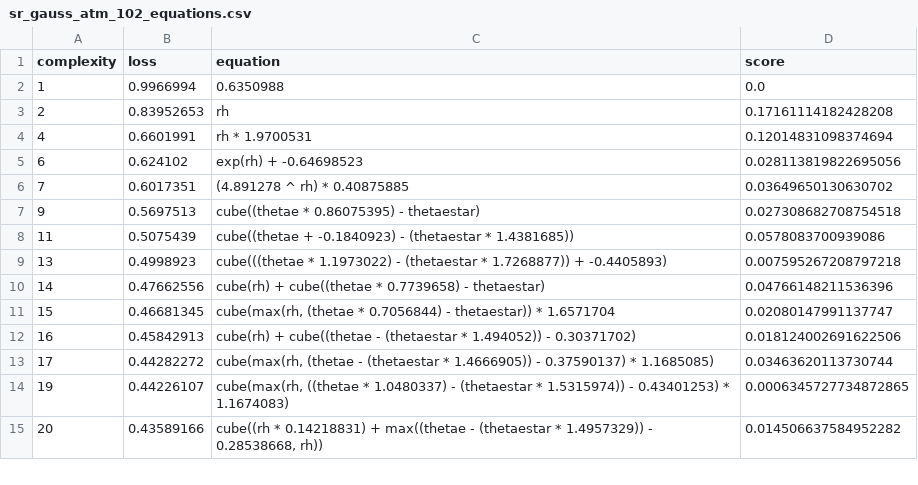
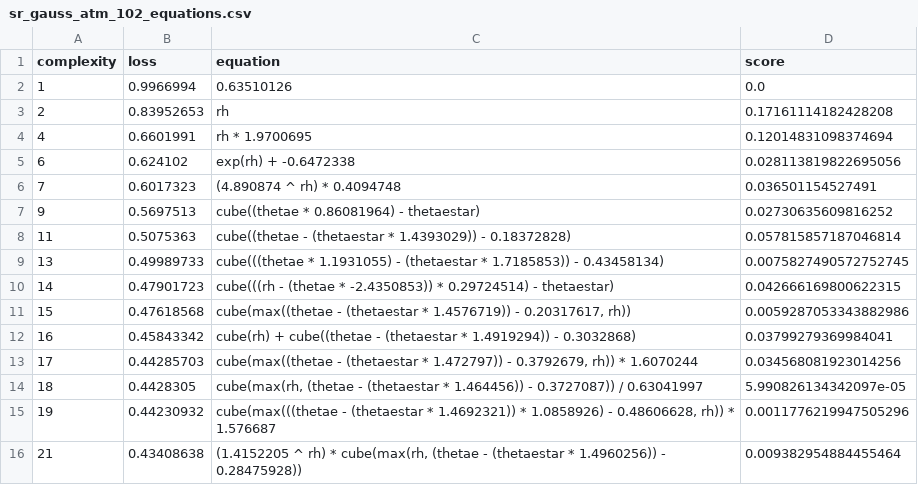
Before and after one commit to savannahferretti/monsoon-discovery, a CSV file: models/sr/sr_gauss_atm_102_equations.csv, drawn as a sheet; only a part is shown; the diff covers the shown part only.

```diff
--- a/models/sr/sr_gauss_atm_102_equations.csv
+++ b/models/sr/sr_gauss_atm_102_equations.csv
@@ -1,15 +1,16 @@
 complexity,loss,equation,score
-1,0.9966994,0.6350988,0.0
+1,0.9966994,0.63510126,0.0
 2,0.83952653,rh,0.17161114182428208
-4,0.6601991,rh * 1.9700531,0.12014831098374694
-6,0.624102,exp(rh) + -0.64698523,0.028113819822695056
-7,0.6017351,(4.891278 ^ rh) * 0.40875885,0.03649650130630702
-9,0.5697513,cube((thetae * 0.86075395) - thetaestar),0.027308682708754518
-11,0.5075439,cube((thetae + -0.1840923) - (thetaestar * 1.4381685)),0.0578083700939086
-13,0.4998923,cube(((thetae * 1.1973022) - (thetaestar * 1.7268877)) + -0.4405893),0.007595267208797218
-14,0.47662556,cube(rh) + cube((thetae * 0.7739658) - thetaestar),0.04766148211536396
-15,0.46681345,"cube(max(rh, (thetae * 0.7056844) - thetaestar)) * 1.6571704",0.02080147991137747
-16,0.45842913,cube(rh) + cube((thetae - (thetaestar * 1.494052)) - 0.30371702),0.018124002691622506
-17,0.44282272,"cube(max(rh, (thetae - (thetaestar * 1.4666905)) - 0.37590137) * 1.1685085)",0.03463620113730744
-19,0.44226107,"cube(max(rh, ((thetae * 1.0480337) - (thetaestar * 1.5315974)) - 0.43401253) * 1.1674083)",0.0006345727734872865
-20,0.43589166,"cube((rh * 0.14218831) + max((thetae - (thetaestar * 1.4957329)) - 0.28538668, rh))",0.014506637584952282
+4,0.6601991,rh * 1.9700695,0.12014831098374694
+6,0.624102,exp(rh) + -0.6472338,0.028113819822695056
+7,0.6017323,(4.890874 ^ rh) * 0.4094748,0.036501154527491
+9,0.5697513,cube((thetae * 0.86081964) - thetaestar),0.02730635609816252
+11,0.5075363,cube((thetae - (thetaestar * 1.4393029)) - 0.18372828),0.057815857187046814
+13,0.49989733,cube(((thetae * 1.1931055) - (thetaestar * 1.7185853)) - 0.43458134),0.0075827490572752745
+14,0.47901723,cube(((rh - (thetae * -2.4350853)) * 0.29724514) - thetaestar),0.042666169800622315
+15,0.47618568,"cube(max((thetae - (thetaestar * 1.4576719)) - 0.20317617, rh))",0.0059287053343882986
+16,0.45843342,cube(rh) + cube((thetae - (thetaestar * 1.4919294)) - 0.3032868),0.03799279369984041
+17,0.44285703,"cube(max((thetae - (thetaestar * 1.472797)) - 0.3792679, rh)) * 1.6070244",0.034568081923014256
+18,0.4428305,"cube(max(rh, (thetae - (thetaestar * 1.464456)) - 0.3727087)) / 0.63041997",5.990826134342097e-05
+19,0.44230932,"cube(max(((thetae - (thetaestar * 1.4692321)) * 1.0858926) - 0.48606628, rh)) * 1.576687",0.0011776219947505296
+21,0.43408638,"(1.4152205 ^ rh) * cube(max(rh, (thetae - (thetaestar * 1.4960256)) - 0.28475928))",0.009382954884455464
```
Also changed, not shown: 1 added row, 2 removed rows and 9 edited cells elsewhere in this file, models/sr/sr_gauss_atm_42_equations.csv, models/sr/sr_gauss_atm_72_equations.csv, 16 other files.
